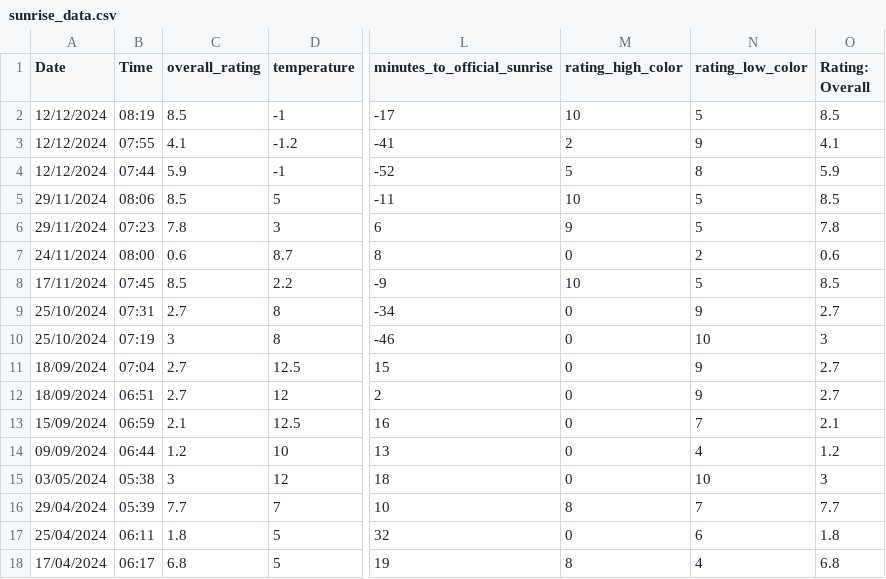
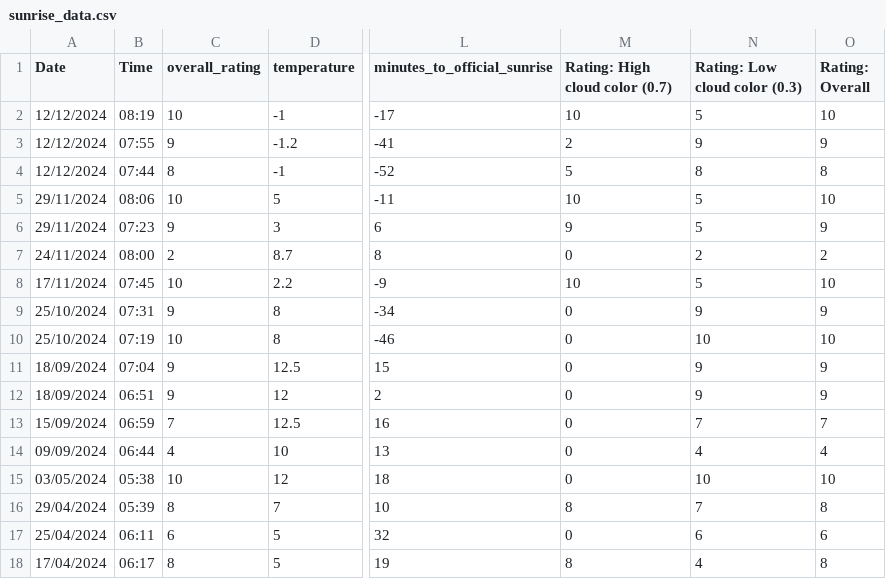
Before and after one commit to emilypondaven/Golden-Hour-Guide, a CSV file: ml_model/sunrise_data.csv, drawn as a sheet; only a part is shown, gaps mark what is left out; the diff covers the shown part only; the diff names each change by its address in the sheet, - before the commit and + after, or states it on an @@ line.

Commit message:
continually changing model, still not doing well

```diff
--- a/ml_model/sunrise_data.csv
+++ b/ml_model/sunrise_data.csv
-M1: rating_high_color
+M1: Rating: High cloud color (0.7)
-N1: rating_low_color
+N1: Rating: Low cloud color (0.3)
-C2 (overall_rating): 8.5
+C2 (overall_rating): 10
-O2 (Rating: Overall): 8.5
+O2 (Rating: Overall): 10
-C3 (overall_rating): 4.1
+C3 (overall_rating): 9
-O3 (Rating: Overall): 4.1
+O3 (Rating: Overall): 9
-C4 (overall_rating): 5.9
+C4 (overall_rating): 8
-O4 (Rating: Overall): 5.9
+O4 (Rating: Overall): 8
-C5 (overall_rating): 8.5
+C5 (overall_rating): 10
-O5 (Rating: Overall): 8.5
+O5 (Rating: Overall): 10
-C6 (overall_rating): 7.8
+C6 (overall_rating): 9
-O6 (Rating: Overall): 7.8
+O6 (Rating: Overall): 9
-C7 (overall_rating): 0.6
+C7 (overall_rating): 2
-O7 (Rating: Overall): 0.6
+O7 (Rating: Overall): 2
-C8 (overall_rating): 8.5
+C8 (overall_rating): 10
-O8 (Rating: Overall): 8.5
+O8 (Rating: Overall): 10
-C9 (overall_rating): 2.7
+C9 (overall_rating): 9
-O9 (Rating: Overall): 2.7
+O9 (Rating: Overall): 9
-C10 (overall_rating): 3
+C10 (overall_rating): 10
-O10 (Rating: Overall): 3
+O10 (Rating: Overall): 10
-C11:C12 (overall_rating): 2.7
+C11:C12 (overall_rating): 9
-O11:O12 (Rating: Overall): 2.7
+O11:O12 (Rating: Overall): 9
-C13 (overall_rating): 2.1
+C13 (overall_rating): 7
-O13 (Rating: Overall): 2.1
+O13 (Rating: Overall): 7
-C14 (overall_rating): 1.2
+C14 (overall_rating): 4
-O14 (Rating: Overall): 1.2
+O14 (Rating: Overall): 4
-C15 (overall_rating): 3
+C15 (overall_rating): 10
-O15 (Rating: Overall): 3
+O15 (Rating: Overall): 10
-C16 (overall_rating): 7.7
+C16 (overall_rating): 8
-O16 (Rating: Overall): 7.7
+O16 (Rating: Overall): 8
-C17 (overall_rating): 1.8
+C17 (overall_rating): 6
-O17 (Rating: Overall): 1.8
+O17 (Rating: Overall): 6
-C18 (overall_rating): 6.8
+C18 (overall_rating): 8
-O18 (Rating: Overall): 6.8
+O18 (Rating: Overall): 8
```
Also changed, not shown: 28 edited cells elsewhere in this file, 2 other files.
